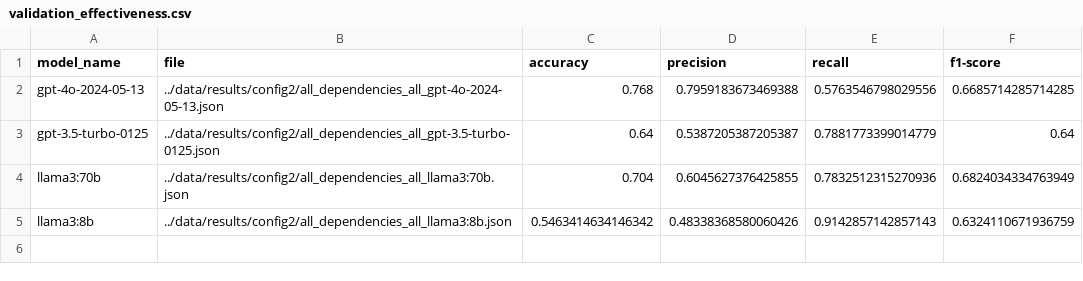
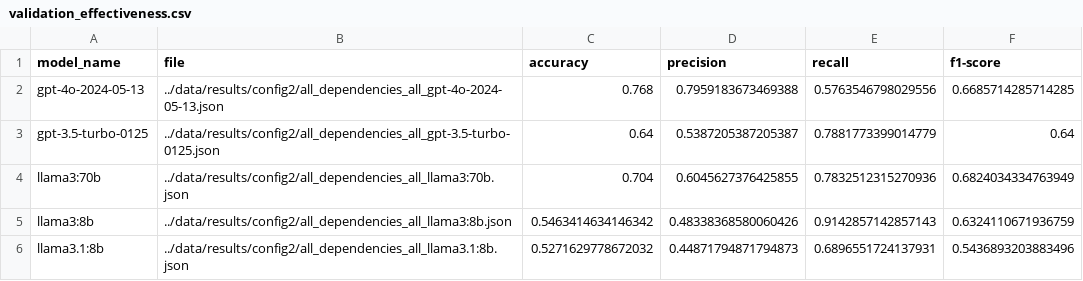
Before and after one commit to simisimon/dependency-validation-rag, a CSV file: data/results/config2/validation_effectiveness.csv, drawn as a sheet; the diff names each change by its address in the sheet, - before the commit and + after, or states it on an @@ line.

```diff
--- a/data/results/config2/validation_effectiveness.csv
+++ b/data/results/config2/validation_effectiveness.csv
+row 6: llama3.1:8b | ../data/results/config2/all_dependencies_all_llama3.1:8b.json | 0.5271629778672032 | 0.44871794871794873 | 0.6896551724137931 | 0.5436893203883496
```
Also changed, not shown: data/results/config1/validation_effectiveness.csv, data/results/config3/validation_effectiveness.csv, 5 other files.
